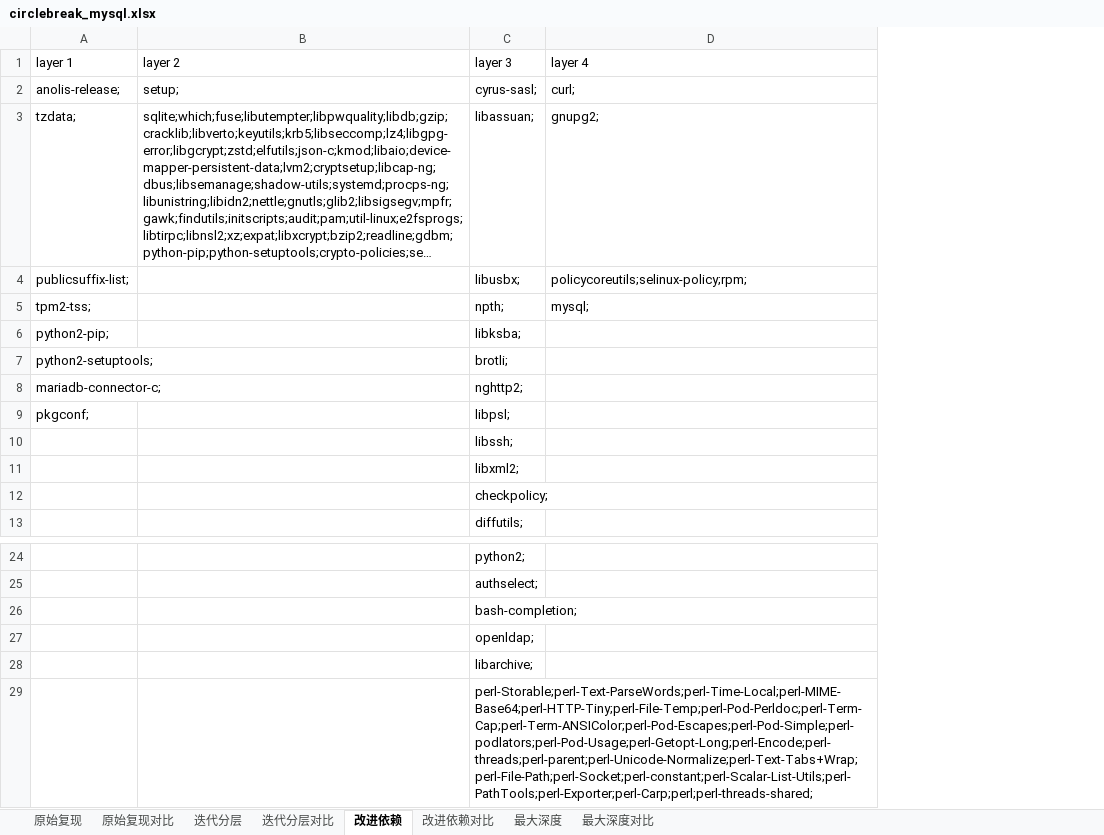
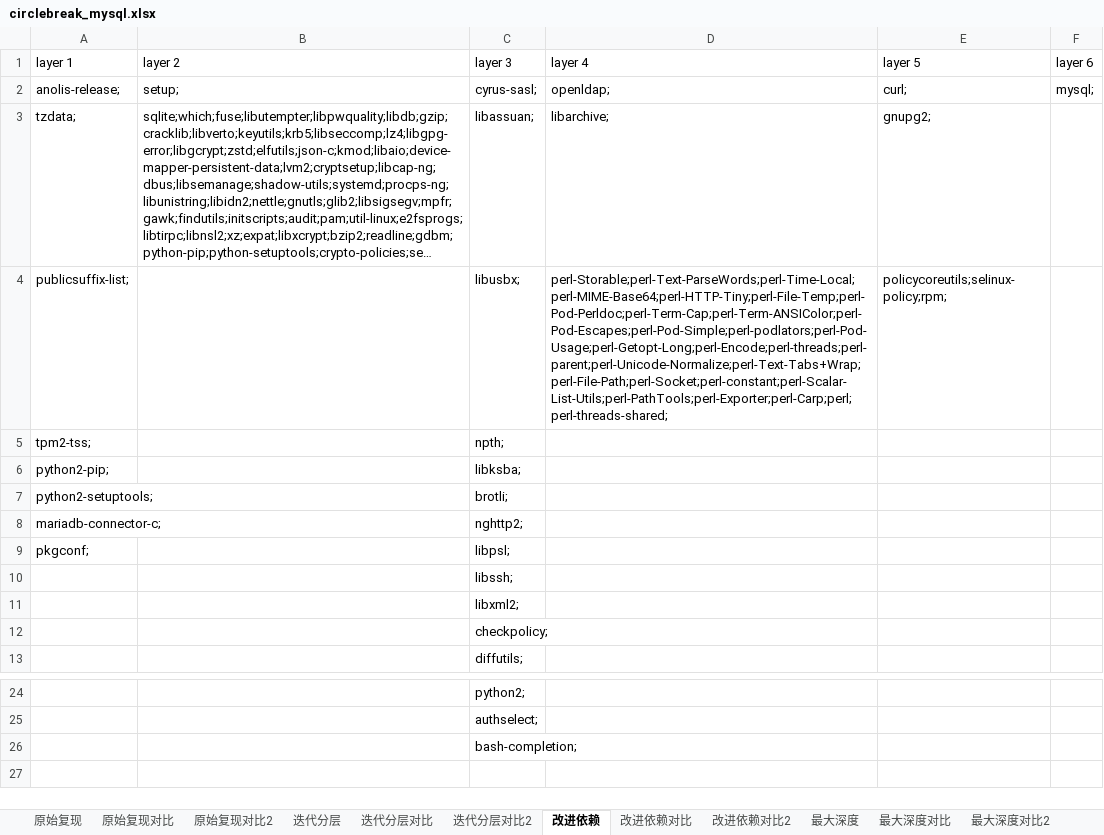
Before and after one commit to 6U-U9/PackageLayer, an Excel workbook: Layer/bin/Debug/net6.0/circlebreak_mysql.xlsx, sheet 改进依赖, drawn as a sheet; only a part is shown, gaps mark what is left out; long unchanged cells end in …; values as stored, in another font and other column widths than the file's, no borders; removed rows and columns are numbered as before the commit, all else as after; the diff names each change by its address in the sheet, - before the commit and + after, or states it on an @@ line.

```diff
--- a/Layer/bin/Debug/net6.0/circlebreak_mysql.xlsx (sheet 改进依赖)
+++ b/Layer/bin/Debug/net6.0/circlebreak_mysql.xlsx (sheet 改进依赖)
+sheet tab: 原始复现对比2
+sheet tab: 迭代分层对比2
+sheet tab: 改进依赖对比2
+sheet tab: 最大深度对比2
+column E (layer 5), rows 2-4: curl; | gnupg2; | policycoreutils;selinux-policy;rpm;
+column F (layer 6), row 2: mysql;
-D2 (layer 4): curl;
+D2 (layer 4): openldap;
-D3 (layer 4): gnupg2;
+D3 (layer 4): libarchive;
-D4 (layer 4): policycoreutils;selinux-policy;rpm;
+D4 (layer 4): perl-Storable;perl-Text-ParseWords;perl-Time-Local;perl-MIME-Base64;perl-HTTP-Tiny;perl-File-Temp;perl-Pod-Perldoc;perl-Term-Cap;perl-Term-ANSIColor;perl-Pod-Escapes;perl-Pod-Simple;perl-podlators;perl-Pod-Usage;perl-Getopt-Long;perl-Encode;perl-threads;perl-parent;perl-Unicode-Normalize;perl-Text-Tabs+Wrap;perl-File-Path;perl-Socket;perl-constant;perl-Scalar-List-Utils;perl-PathTools;perl-Exporter;perl-Carp;perl;perl-threads-shared;
-D5 (layer 4): mysql;
+D5 (layer 4): (empty)
-row 27:  |  | openldap;
-row 28:  |  | libarchive;
-row 29:  |  | perl-Storable;perl-Text-ParseWords;perl-Time-Local;perl-MIME-Base64;perl-HTTP-Tiny;perl-File-Temp;perl-Pod-Perldoc;perl-Term-Cap;perl-Term-ANSIColor;perl-Pod-Escapes;perl-Pod-Simple;perl-podlators;perl-Pod-Usage;perl-Getopt-Long;perl-Encode;perl-threads;perl-parent;perl-Unicode-Normalize;perl-Text-Tabs+Wrap;perl-File-Path;perl-Socket;perl-constant;perl-Scalar-List-Utils;perl-PathTools;perl-Exporter;perl-Carp;perl;perl-threads-shared;
```
Also changed, not shown: sheet 最大深度, sheet 迭代分层对比, sheet 最大深度对比, sheet 改进依赖对比, sheet 原始复现对比, sheet 迭代分层, Layer/bin/Debug/net6.0/circlebreak_nginx.xlsx, Layer/bin/Debug/net6.0/circlebreak_redis.xlsx, 16 other files.
